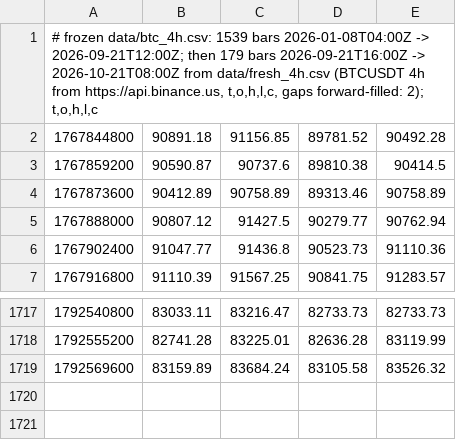
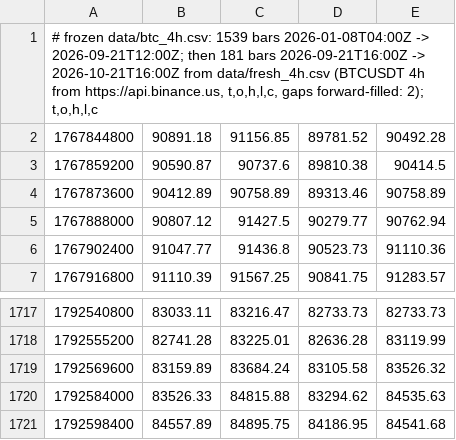
Before and after one commit to kunjancollective/troid, a CSV file: backtest/data/live_4h.csv, drawn as a sheet; only a part is shown, gaps mark what is left out.

```diff
--- a/backtest/data/live_4h.csv
+++ b/backtest/data/live_4h.csv
@@ -1,2 +1,2 @@
-"# frozen data/btc_4h.csv: 1539 bars 2026-01-08T04:00Z -> 2026-09-21T12:00Z; then 179 bars 2026-09-21T16:00Z -> 2026-10-21T08:00Z from data/fresh_4h.csv (BTCUSDT 4h from https://api.binance.us, t,o,h,l,c, gaps forward-filled: 2); t,o,h,l,c"
+"# frozen data/btc_4h.csv: 1539 bars 2026-01-08T04:00Z -> 2026-09-21T12:00Z; then 181 bars 2026-09-21T16:00Z -> 2026-10-21T16:00Z from data/fresh_4h.csv (BTCUSDT 4h from https://api.binance.us, t,o,h,l,c, gaps forward-filled: 2); t,o,h,l,c"
 1767844800,90891.18,91156.85,89781.52,90492.28
@@ -1719 +1719,3 @@
 1792569600,83159.89,83684.24,83105.58,83526.32
+1792584000,83526.33,84815.88,83294.62,84535.63
+1792598400,84557.89,84895.75,84186.95,84541.68
```
Also changed, not shown: backtest/runs.csv, 5 other files.
